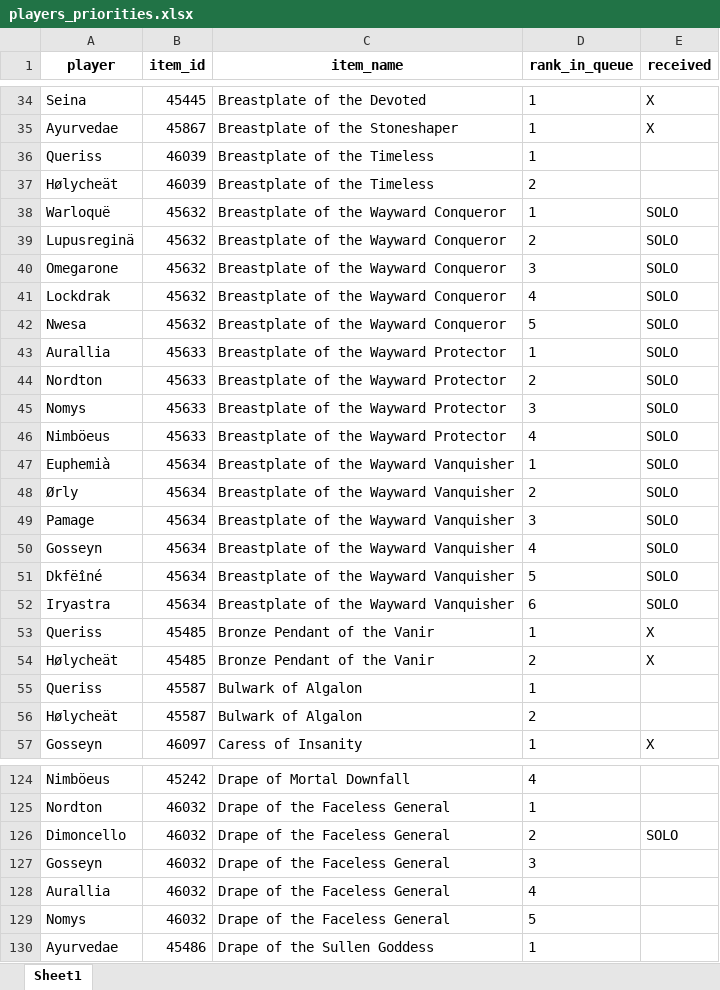
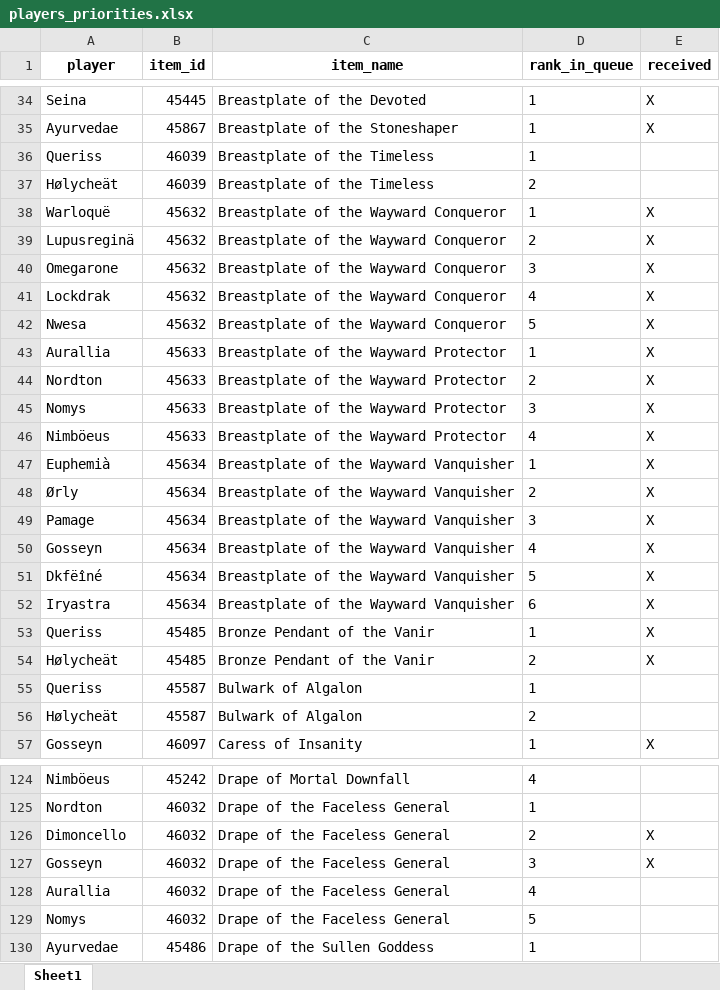
Before and after one commit to Sharptsa/Divide-BiS, an Excel workbook: data/players_priorities.xlsx, sheet Sheet1, drawn as a sheet; only a part is shown, gaps mark what is left out; values as stored, in another font and other column widths than the file's, no borders; the diff covers the shown part only; the diff names each change by its address in the sheet, - before the commit and + after, or states it on an @@ line.

Commit message:
remove solos

```diff
--- a/data/players_priorities.xlsx (sheet Sheet1)
+++ b/data/players_priorities.xlsx (sheet Sheet1)
-E38:E52 (received): SOLO
+E38:E52 (received): X
-E126 (received): SOLO
+E126 (received): X
-E127 (received): (empty)
+E127 (received): X
```
Also changed, not shown: 15 edited cells elsewhere in this sheet.
